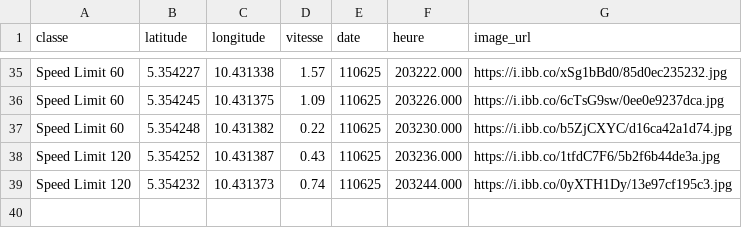
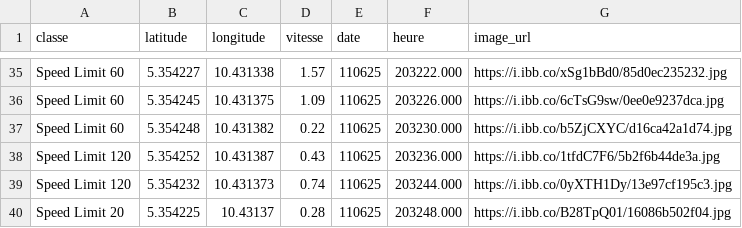
Before and after one commit to Aurel-switch/carte-gps, a CSV file: data_detections.csv, drawn as a sheet; only a part is shown, gaps mark what is left out; the diff names each change by its address in the sheet, - before the commit and + after, or states it on an @@ line.

Commit message:
🔄 Mise à jour automatique des détections

```diff
--- a/data_detections.csv
+++ b/data_detections.csv
+row 40: Speed Limit 20 | 5.354225 | 10.43137 | 0.28 | 110625 | 203248.000 | https://i.ibb.co/B28TpQ01/16086b502f04.jpg
```
